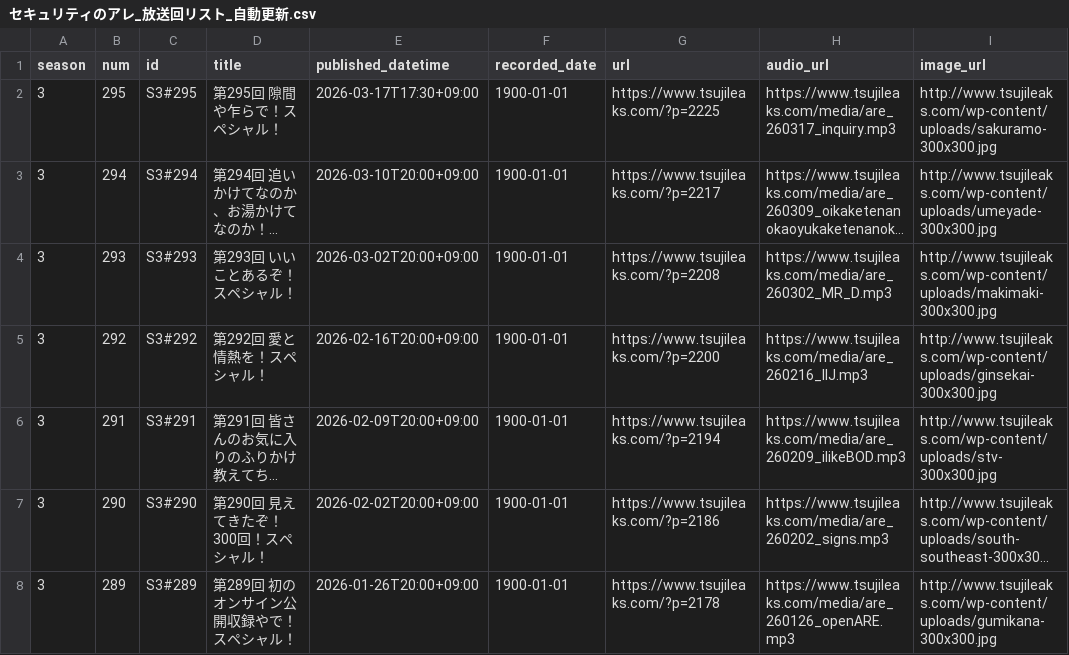
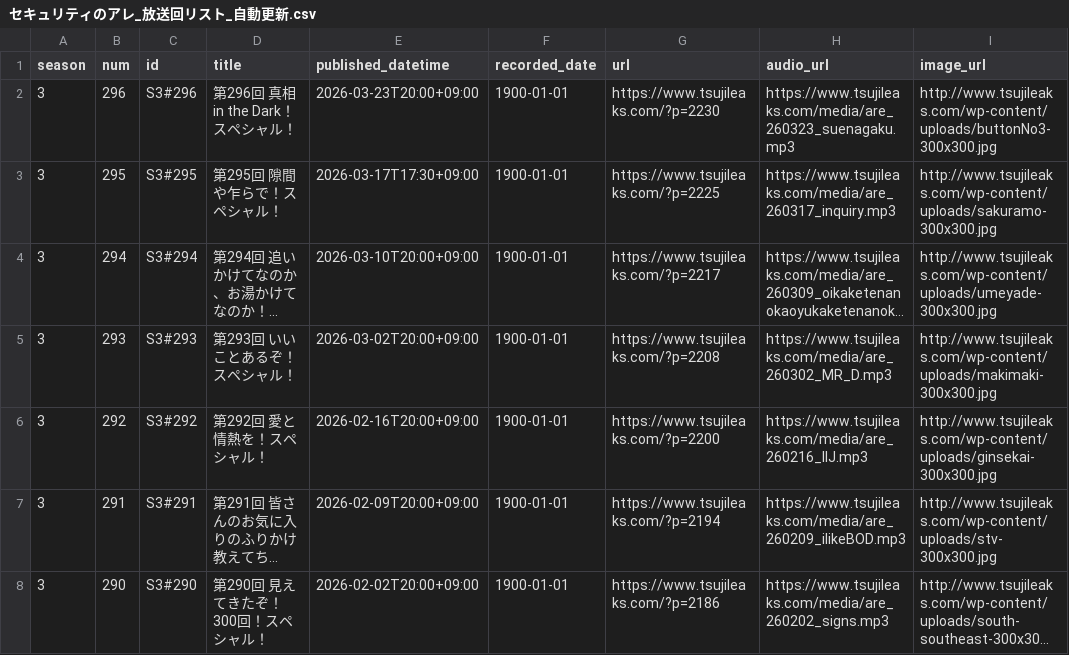
Before and after one commit to BerandaMegane/Security-no-ARE-words, a CSV file: docs/_static/セキュリティのアレ_放送回リスト_自動更新.csv, drawn as a sheet; only a part is shown; the shorter side is filled out with more unchanged rows; long unchanged cells end in …; the diff names each change by its address in the sheet, - before the commit and + after, or states it on an @@ line.

```diff
--- a/docs/_static/セキュリティのアレ_放送回リスト_自動更新.csv
+++ b/docs/_static/セキュリティのアレ_放送回リスト_自動更新.csv
+row 2: 3 | 296 | S3#296 | 第296回 真相 in the Dark！スペシャル！ | 2026-03-23T20:00+09:00 | 1900-01-01 | https://www.tsujileaks.com/?p=2230 | https://www.tsujileaks.com/media/are_260323_suenagaku.mp3 | http://www.tsujileaks.com/wp-content/uploads/buttonNo3-300x300.jpg
```
Also changed, not shown: source/_static/セキュリティのアレ_放送回リスト_自動更新.csv, 42 other files.
